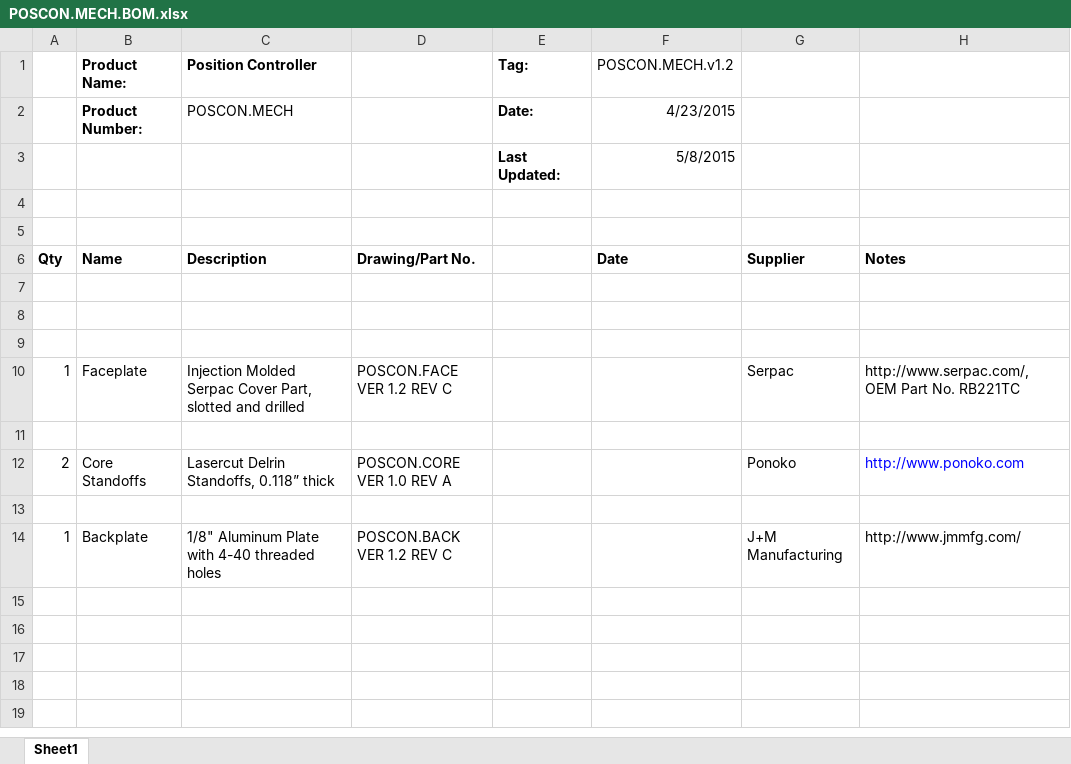
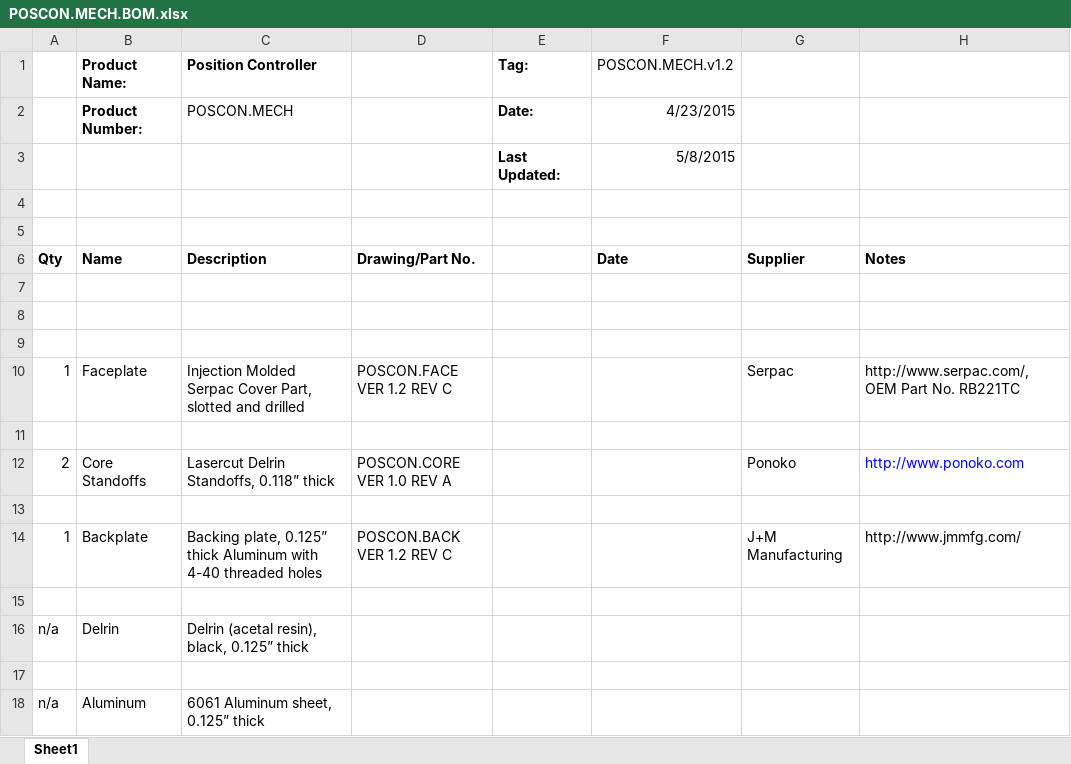
Before and after one commit to codeshelf/POSCON.MECH, an Excel workbook: POSCON.MECH.BOM.xlsx, sheet Sheet1, drawn as a sheet; values as stored, in another font and other column widths than the file's, no borders; the diff names each change by its address in the sheet, - before the commit and + after, or states it on an @@ line.

Commit message:
Added feedstocks to .MECH BOM

```diff
--- a/POSCON.MECH.BOM.xlsx (sheet Sheet1)
+++ b/POSCON.MECH.BOM.xlsx (sheet Sheet1)
-C14 (Position Controller): 1/8" Aluminum Plate with 4-40…
+C14 (Position Controller): Backing plate, 0.125” thick Aluminum with 4-40…
+row 15: (empty)
+row 16: n/a | Delrin | Delrin (acetal resin), black, 0.125” thick
+row 17: (empty)
+row 18: n/a | Aluminum | 6061 Aluminum sheet, 0.125” thick
```
Also changed, not shown: 1 other file.
